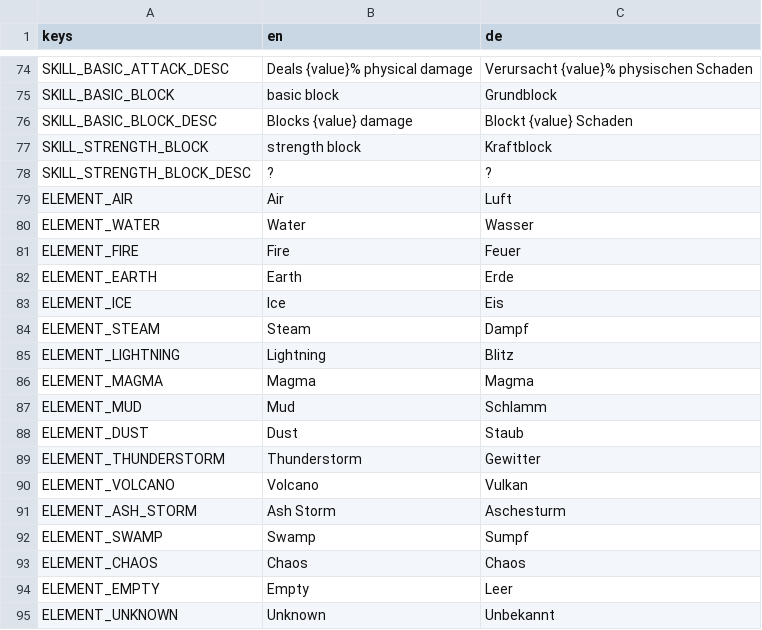
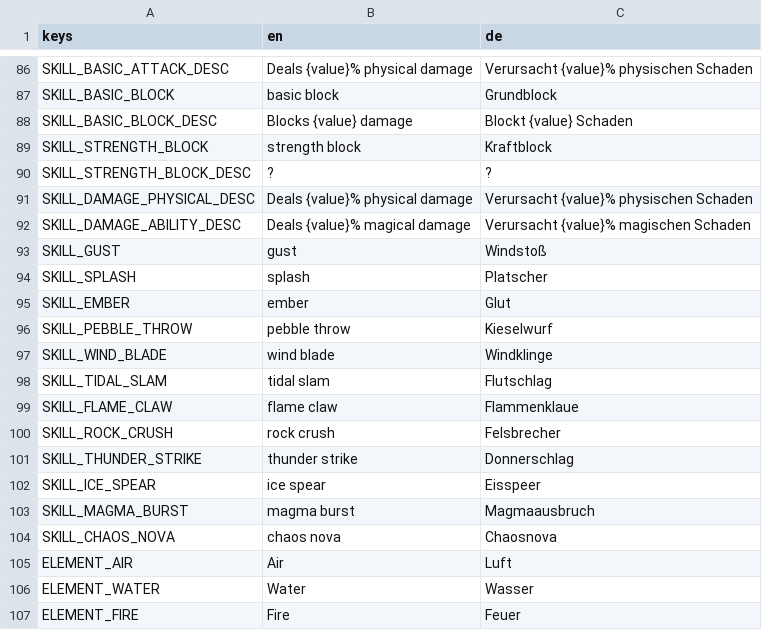
Before and after one commit to GaraGentor/Mon-Rogue, a CSV file: localization/translations.csv, drawn as a sheet; only a part is shown, gaps mark what is left out; the shorter side is filled out with more unchanged rows; the diff covers the shown part only.

```diff
--- a/localization/translations.csv
+++ b/localization/translations.csv
@@ -106,2 +122,16 @@ SKILL_STRENGTH_BLOCK,strength block,Kraftblock
 SKILL_STRENGTH_BLOCK_DESC,?,?
+SKILL_DAMAGE_PHYSICAL_DESC,Deals {value}% physical damage,Verursacht {value}% physischen Schaden
+SKILL_DAMAGE_ABILITY_DESC,Deals {value}% magical damage,Verursacht {value}% magischen Schaden
+SKILL_GUST,gust,Windstoß
+SKILL_SPLASH,splash,Platscher
+SKILL_EMBER,ember,Glut
+SKILL_PEBBLE_THROW,pebble throw,Kieselwurf
+SKILL_WIND_BLADE,wind blade,Windklinge
+SKILL_TIDAL_SLAM,tidal slam,Flutschlag
+SKILL_FLAME_CLAW,flame claw,Flammenklaue
+SKILL_ROCK_CRUSH,rock crush,Felsbrecher
+SKILL_THUNDER_STRIKE,thunder strike,Donnerschlag
+SKILL_ICE_SPEAR,ice spear,Eisspeer
+SKILL_MAGMA_BURST,magma burst,Magmaausbruch
+SKILL_CHAOS_NOVA,chaos nova,Chaosnova
 ELEMENT_AIR,Air,Luft
```
Also changed, not shown: 12 added rows elsewhere in this file, 15 other files.
